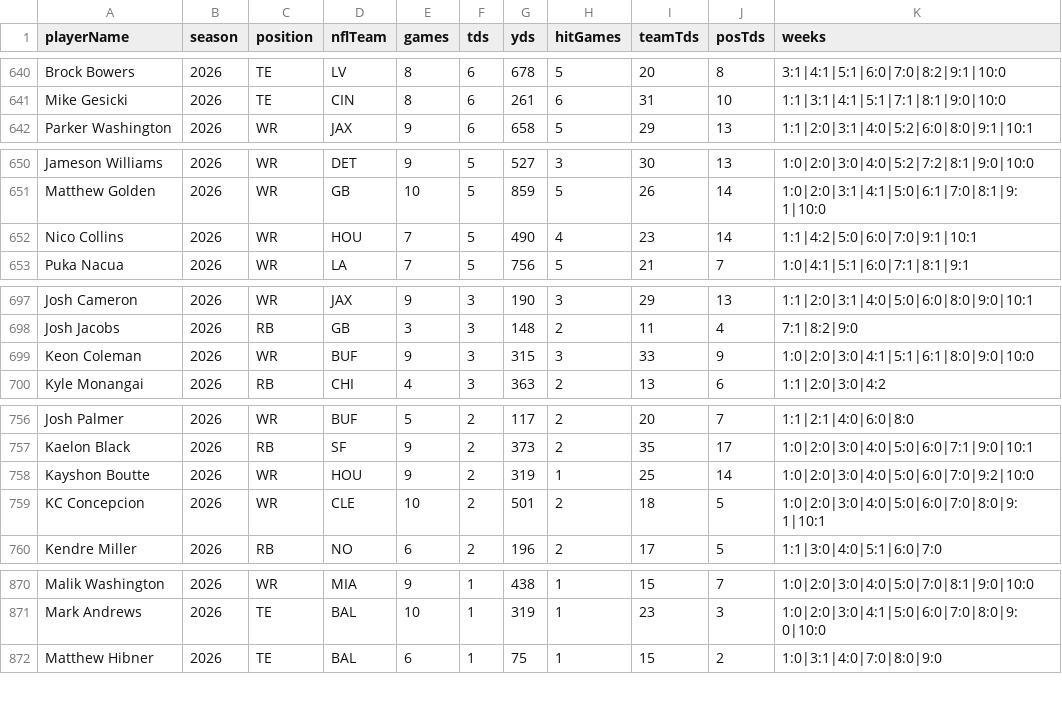
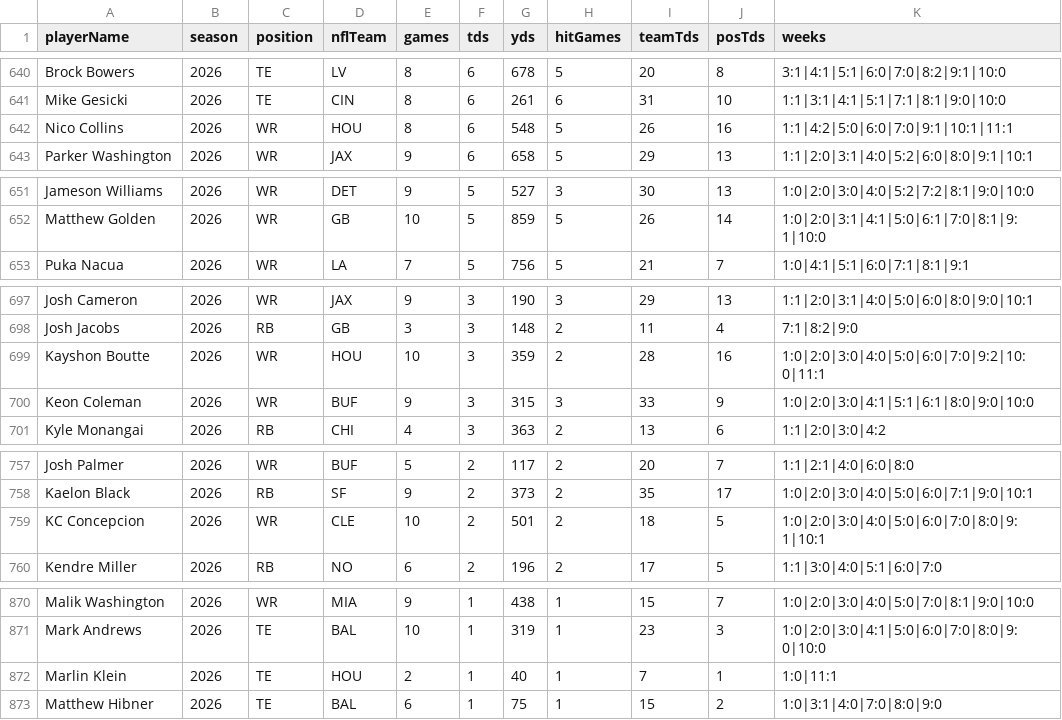
Before and after one commit to comitest22/fantasy-draft-lab, a CSV file: data/enrichment/td-player.csv, drawn as a sheet; only a part is shown, gaps mark what is left out; the diff covers the shown part only.

```diff
--- a/data/enrichment/td-player.csv
+++ b/data/enrichment/td-player.csv
@@ -641,2 +641,3 @@ Brock Bowers,2026,TE,LV,8,6,678,5,20,8,3:1|4:1|5:1|6:0|7:0|8:2|9:1|10:0
 Mike Gesicki,2026,TE,CIN,8,6,261,6,31,10,1:1|3:1|4:1|5:1|7:1|8:1|9:0|10:0
+Nico Collins,2026,WR,HOU,8,6,548,5,26,16,1:1|4:2|5:0|6:0|7:0|9:1|10:1|11:1
 Parker Washington,2026,WR,JAX,9,6,658,5,29,13,1:1|2:0|3:1|4:0|5:2|6:0|8:0|9:1|10:1
@@ -651,3 +652,2 @@ Jameson Williams,2026,WR,DET,9,5,527,3,30,13,1:0|2:0|3:0|4:0|5:2|7:2|8:1|9:0|10:
 Matthew Golden,2026,WR,GB,10,5,859,5,26,14,1:0|2:0|3:1|4:1|5:0|6:1|7:0|8:1|9:1|10:0
-Nico Collins,2026,WR,HOU,7,5,490,4,23,14,1:1|4:2|5:0|6:0|7:0|9:1|10:1
 Puka Nacua,2026,WR,LA,7,5,756,5,21,7,1:0|4:1|5:1|6:0|7:1|8:1|9:1
@@ -698,2 +698,3 @@ Josh Cameron,2026,WR,JAX,9,3,190,3,29,13,1:1|2:0|3:1|4:0|5:0|6:0|8:0|9:0|10:1
 Josh Jacobs,2026,RB,GB,3,3,148,2,11,4,7:1|8:2|9:0
+Kayshon Boutte,2026,WR,HOU,10,3,359,2,28,16,1:0|2:0|3:0|4:0|5:0|6:0|7:0|9:2|10:0|11:1
 Keon Coleman,2026,WR,BUF,9,3,315,3,33,9,1:0|2:0|3:0|4:1|5:1|6:1|8:0|9:0|10:0
@@ -757,3 +758,2 @@ Josh Palmer,2026,WR,BUF,5,2,117,2,20,7,1:1|2:1|4:0|6:0|8:0
 Kaelon Black,2026,RB,SF,9,2,373,2,35,17,1:0|2:0|3:0|4:0|5:0|6:0|7:1|9:0|10:1
-Kayshon Boutte,2026,WR,HOU,9,2,319,1,25,14,1:0|2:0|3:0|4:0|5:0|6:0|7:0|9:2|10:0
 KC Concepcion,2026,WR,CLE,10,2,501,2,18,5,1:0|2:0|3:0|4:0|5:0|6:0|7:0|8:0|9:1|10:1
@@ -871,2 +871,3 @@ Malik Washington,2026,WR,MIA,9,1,438,1,15,7,1:0|2:0|3:0|4:0|5:0|7:0|8:1|9:0|10:0
 Mark Andrews,2026,TE,BAL,10,1,319,1,23,3,1:0|2:0|3:0|4:1|5:0|6:0|7:0|8:0|9:0|10:0
+Marlin Klein,2026,TE,HOU,2,1,40,1,7,1,1:0|11:1
 Matthew Hibner,2026,TE,BAL,6,1,75,1,15,2,1:0|3:1|4:0|7:0|8:0|9:0
```
Also changed, not shown: 1 added row, 1 removed row and 66 edited cells elsewhere in this file, data/enrichment/fantasy-points.csv, data/enrichment/nfl-schedule-2026.csv, 19 other files.
